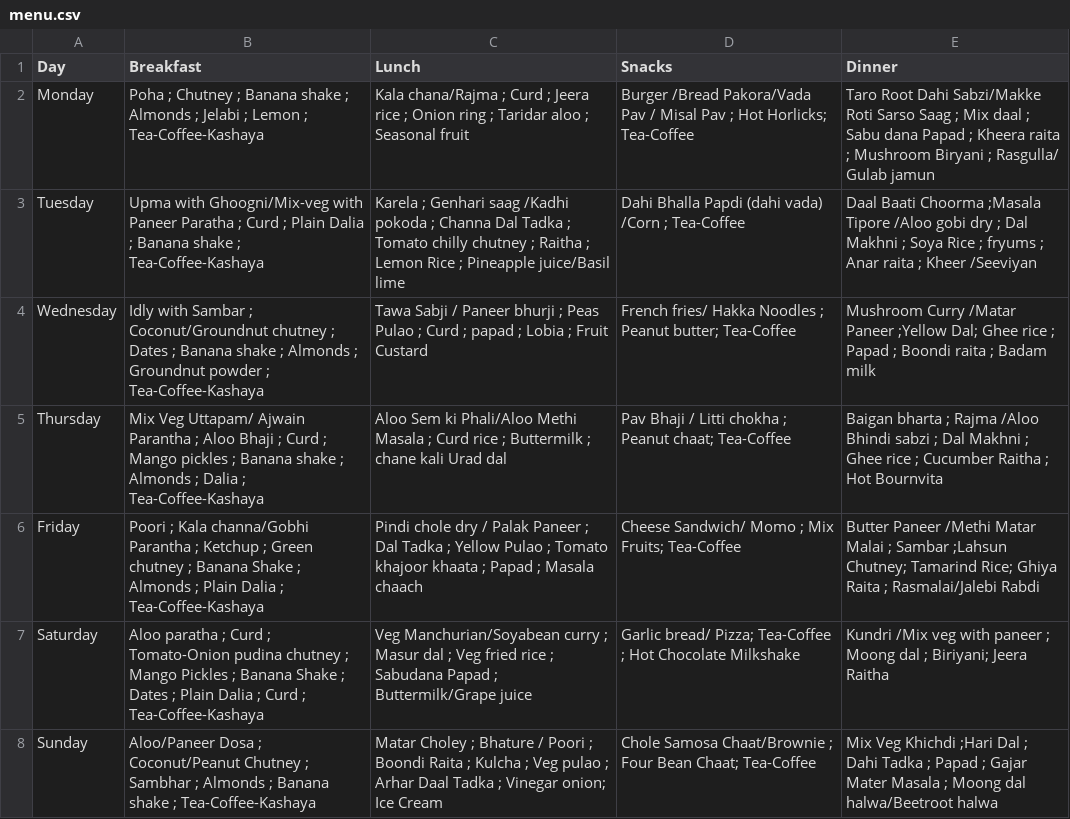
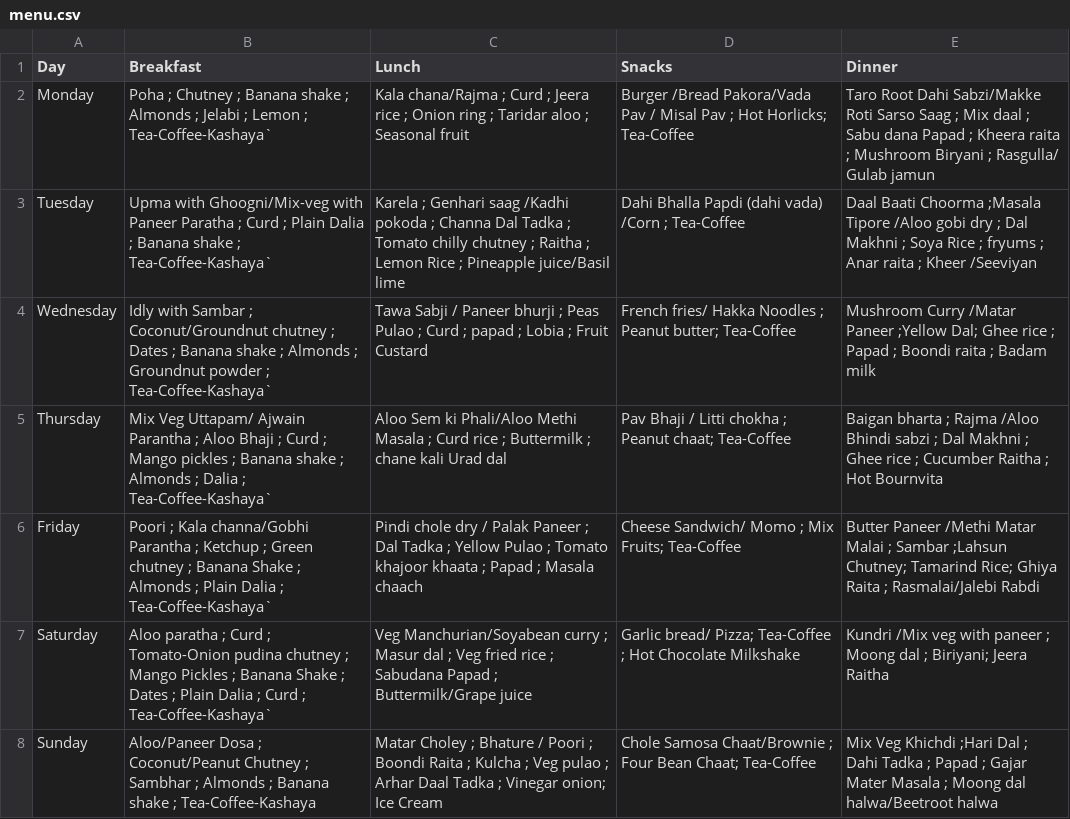
Before and after one commit to uttamjain8/E-mess, a CSV file: data/menu.csv, drawn as a sheet.

Commit message:
Update menu.csv

```diff
--- a/data/menu.csv
+++ b/data/menu.csv
@@ -1,8 +1,8 @@
 Day,Breakfast,Lunch,Snacks,Dinner
-Monday,Poha ; Chutney ; Banana shake ; Almonds ; Jelabi ; Lemon ; Tea-Coffee-Kashaya,Kala chana/Rajma ; Curd ; Jeera rice ; Onion ring ; Taridar aloo ; Seasonal fruit ,Burger /Bread Pakora/Vada Pav / Misal Pav ; Hot Horlicks; Tea-Coffee,Taro Root Dahi Sabzi/Makke Roti Sarso Saag ; Mix daal ; Sabu dana Papad ; Kheera raita ; Mushroom Biryani ; Rasgulla/ Gulab jamun
-Tuesday,Upma with Ghoogni/Mix-veg with Paneer Paratha ; Curd ; Plain Dalia ; Banana shake ; Tea-Coffee-Kashaya,Karela ; Genhari saag /Kadhi pokoda ; Channa Dal Tadka ; Tomato chilly chutney ; Raitha ; Lemon Rice  ; Pineapple juice/Basil lime ,Dahi Bhalla Papdi (dahi vada) /Corn ; Tea-Coffee,Daal Baati Choorma ;Masala Tipore /Aloo gobi dry ; Dal Makhni ; Soya Rice ; fryums ; Anar raita ; Kheer /Seeviyan
-Wednesday,Idly with Sambar ; Coconut/Groundnut chutney ; Dates ; Banana shake ; Almonds ; Groundnut powder  ; Tea-Coffee-Kashaya,Tawa Sabji / Paneer bhurji ; Peas Pulao ; Curd ; papad ; Lobia ; Fruit Custard ,French fries/ Hakka Noodles ; Peanut butter; Tea-Coffee ,Mushroom Curry /Matar Paneer ;Yellow Dal; Ghee rice ; Papad ; Boondi raita ; Badam milk
-Thursday,Mix Veg Uttapam/ Ajwain Parantha ; Aloo Bhaji ; Curd ; Mango pickles ; Banana shake ; Almonds ; Dalia  ; Tea-Coffee-Kashaya,Aloo Sem ki Phali/Aloo Methi Masala ; Curd rice ; Buttermilk ; chane kali Urad dal  ,Pav Bhaji / Litti chokha ; Peanut chaat; Tea-Coffee  ,Baigan bharta ; Rajma /Aloo Bhindi sabzi ; Dal Makhni ; Ghee rice ; Cucumber Raitha ; Hot Bournvita
-Friday,Poori ; Kala channa/Gobhi Parantha ; Ketchup ; Green chutney ; Banana Shake ;  Almonds ; Plain Dalia  ; Tea-Coffee-Kashaya,Pindi chole dry / Palak Paneer ; Dal Tadka ; Yellow Pulao ; Tomato khajoor khaata ; Papad ; Masala chaach ,Cheese Sandwich/ Momo ; Mix Fruits; Tea-Coffee ,Butter Paneer /Methi Matar Malai ; Sambar ;Lahsun Chutney; Tamarind Rice; Ghiya Raita ;  Rasmalai/Jalebi Rabdi
-Saturday,Aloo paratha ; Curd ; Tomato-Onion pudina chutney ; Mango Pickles ; Banana Shake ; Dates ; Plain Dalia ; Curd  ; Tea-Coffee-Kashaya,Veg Manchurian/Soyabean curry ; Masur dal ; Veg fried rice ; Sabudana Papad ; Buttermilk/Grape juice ,Garlic bread/ Pizza; Tea-Coffee ; Hot Chocolate Milkshake ,Kundri /Mix veg with paneer ; Moong dal ; Biriyani; Jeera Raitha
+Monday,Poha ; Chutney ; Banana shake ; Almonds ; Jelabi ; Lemon ; Tea-Coffee-Kashaya`,Kala chana/Rajma ; Curd ; Jeera rice ; Onion ring ; Taridar aloo ; Seasonal fruit ,Burger /Bread Pakora/Vada Pav / Misal Pav ; Hot Horlicks; Tea-Coffee,Taro Root Dahi Sabzi/Makke Roti Sarso Saag ; Mix daal ; Sabu dana Papad ; Kheera raita ; Mushroom Biryani ; Rasgulla/ Gulab jamun
+Tuesday,Upma with Ghoogni/Mix-veg with Paneer Paratha ; Curd ; Plain Dalia ; Banana shake ; Tea-Coffee-Kashaya`,Karela ; Genhari saag /Kadhi pokoda ; Channa Dal Tadka ; Tomato chilly chutney ; Raitha ; Lemon Rice  ; Pineapple juice/Basil lime ,Dahi Bhalla Papdi (dahi vada) /Corn ; Tea-Coffee,Daal Baati Choorma ;Masala Tipore /Aloo gobi dry ; Dal Makhni ; Soya Rice ; fryums ; Anar raita ; Kheer /Seeviyan
+Wednesday,Idly with Sambar ; Coconut/Groundnut chutney ; Dates ; Banana shake ; Almonds ; Groundnut powder  ; Tea-Coffee-Kashaya`,Tawa Sabji / Paneer bhurji ; Peas Pulao ; Curd ; papad ; Lobia ; Fruit Custard ,French fries/ Hakka Noodles ; Peanut butter; Tea-Coffee ,Mushroom Curry /Matar Paneer ;Yellow Dal; Ghee rice ; Papad ; Boondi raita ; Badam milk
+Thursday,Mix Veg Uttapam/ Ajwain Parantha ; Aloo Bhaji ; Curd ; Mango pickles ; Banana shake ; Almonds ; Dalia  ; Tea-Coffee-Kashaya`,Aloo Sem ki Phali/Aloo Methi Masala ; Curd rice ; Buttermilk ; chane kali Urad dal  ,Pav Bhaji / Litti chokha ; Peanut chaat; Tea-Coffee  ,Baigan bharta ; Rajma /Aloo Bhindi sabzi ; Dal Makhni ; Ghee rice ; Cucumber Raitha ; Hot Bournvita
+Friday,Poori ; Kala channa/Gobhi Parantha ; Ketchup ; Green chutney ; Banana Shake ;  Almonds ; Plain Dalia  ; Tea-Coffee-Kashaya`,Pindi chole dry / Palak Paneer ; Dal Tadka ; Yellow Pulao ; Tomato khajoor khaata ; Papad ; Masala chaach ,Cheese Sandwich/ Momo ; Mix Fruits; Tea-Coffee ,Butter Paneer /Methi Matar Malai ; Sambar ;Lahsun Chutney; Tamarind Rice; Ghiya Raita ;  Rasmalai/Jalebi Rabdi
+Saturday,Aloo paratha ; Curd ; Tomato-Onion pudina chutney ; Mango Pickles ; Banana Shake ; Dates ; Plain Dalia ; Curd  ; Tea-Coffee-Kashaya`,Veg Manchurian/Soyabean curry ; Masur dal ; Veg fried rice ; Sabudana Papad ; Buttermilk/Grape juice ,Garlic bread/ Pizza; Tea-Coffee ; Hot Chocolate Milkshake ,Kundri /Mix veg with paneer ; Moong dal ; Biriyani; Jeera Raitha
 Sunday, Aloo/Paneer Dosa ; Coconut/Peanut Chutney ; Sambhar ; Almonds ; Banana shake  ; Tea-Coffee-Kashaya,Matar Choley ; Bhature / Poori ; Boondi Raita ; Kulcha ; Veg pulao ; Arhar Daal Tadka ; Vinegar onion; Ice Cream ,Chole Samosa Chaat/Brownie ; Four Bean Chaat; Tea-Coffee,Mix Veg Khichdi ;Hari Dal ; Dahi Tadka ; Papad ; Gajar Mater Masala ; Moong dal halwa/Beetroot halwa
```
